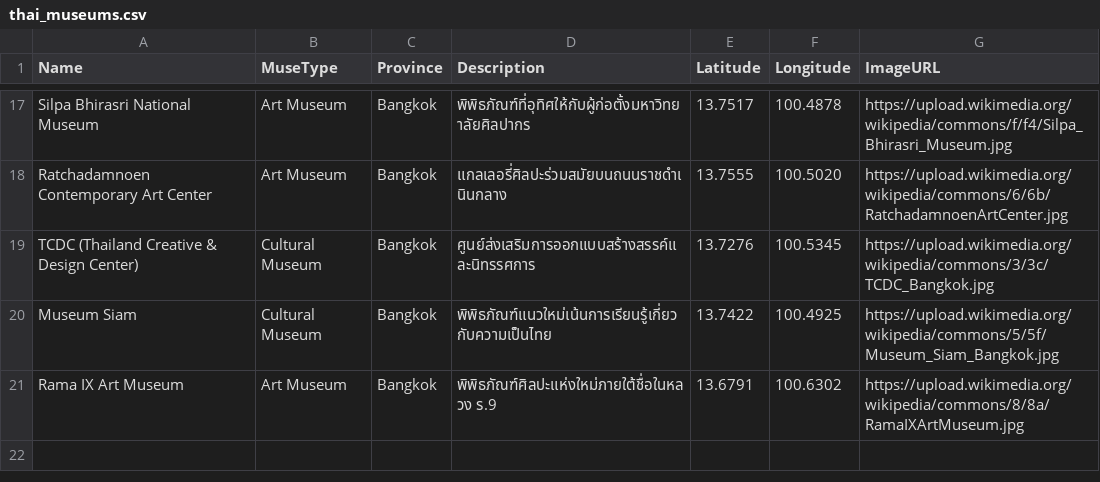
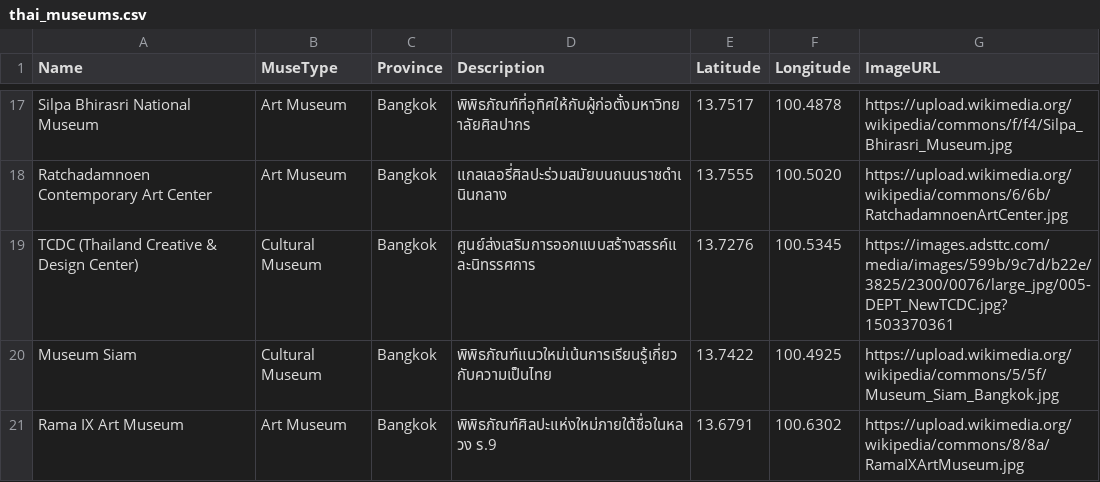
Before and after one commit to Ntsz2547/ThaiMuseum, a CSV file: thai_museums.csv, drawn as a sheet; only a part is shown, gaps mark what is left out.

```diff
--- a/thai_museums.csv
+++ b/thai_museums.csv
@@ -18,3 +18,3 @@ Silpa Bhirasri National Museum,Art Museum,Bangkok,พิพิธภัณฑ์
 Ratchadamnoen Contemporary Art Center,Art Museum,Bangkok,แกลเลอรี่ศิลปะร่วมสมัยบนถนนราชดำเนินกลาง,13.7555,100.5020,https://upload.wikimedia.org/wikipedia/commons/6/6b/RatchadamnoenArtCenter.jpg
-TCDC (Thailand Creative & Design Center),Cultural Museum,Bangkok,ศูนย์ส่งเสริมการออกแบบสร้างสรรค์และนิทรรศการ,13.7276,100.5345,https://upload.wikimedia.org/wikipedia/commons/3/3c/TCDC_Bangkok.jpg
+TCDC (Thailand Creative & Design Center),Cultural Museum,Bangkok,ศูนย์ส่งเสริมการออกแบบสร้างสรรค์และนิทรรศการ,13.7276,100.5345,https://images.adsttc.com/media/images/599b/9c7d/b22e/3825/2300/0076/large_jpg/005-DEPT_NewTCDC.jpg?1503370361
 Museum Siam,Cultural Museum,Bangkok,พิพิธภัณฑ์แนวใหม่เน้นการเรียนรู้เกี่ยวกับความเป็นไทย,13.7422,100.4925,https://upload.wikimedia.org/wikipedia/commons/5/5f/Museum_Siam_Bangkok.jpg
```
Also changed, not shown: 1 other file.
